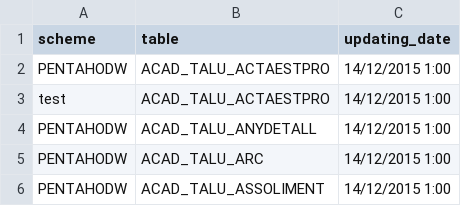
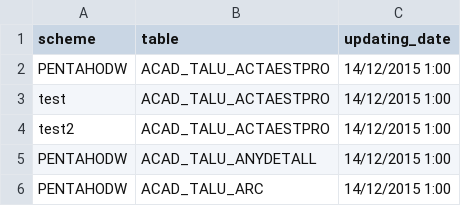
Before and after one commit to matejMartinc/extract_sql_tables, a CSV file: data/actualizaciones.csv, drawn as a sheet; only a part is shown; the shorter side is filled out with more unchanged rows; the diff names each change by its address in the sheet, - before the commit and + after, or states it on an @@ line.

```diff
--- a/data/actualizaciones.csv
+++ b/data/actualizaciones.csv
+row 4: test2 | ACAD_TALU_ACTAESTPRO | 14/12/2015 1:00
```
Also changed, not shown: 1 other file.
